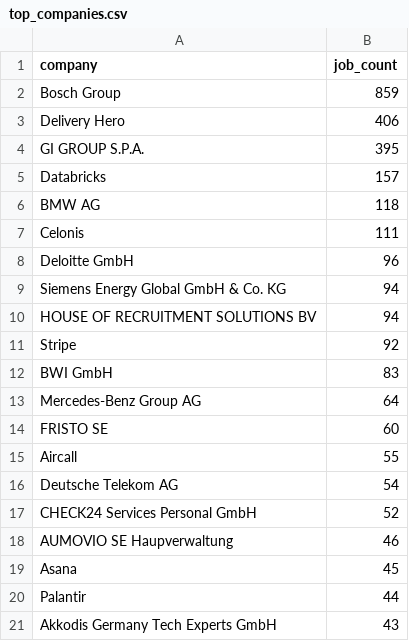
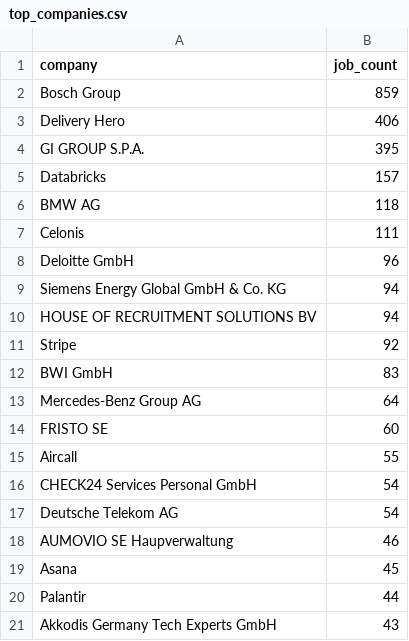
Before and after one commit to ritesh8303/dataforge, a CSV file: data/gold/top_companies.csv, drawn as a sheet.

```diff
--- a/data/gold/top_companies.csv
+++ b/data/gold/top_companies.csv
@@ -15,4 +15,4 @@ FRISTO SE,60
 Aircall,55
+CHECK24 Services Personal GmbH,54
 Deutsche Telekom AG,54
-CHECK24 Services Personal GmbH,52
 AUMOVIO SE Haupverwaltung,46
```
Also changed, not shown: data/gold/jobs_by_region.csv, data/gold/top_locations.csv, 10 other files.
